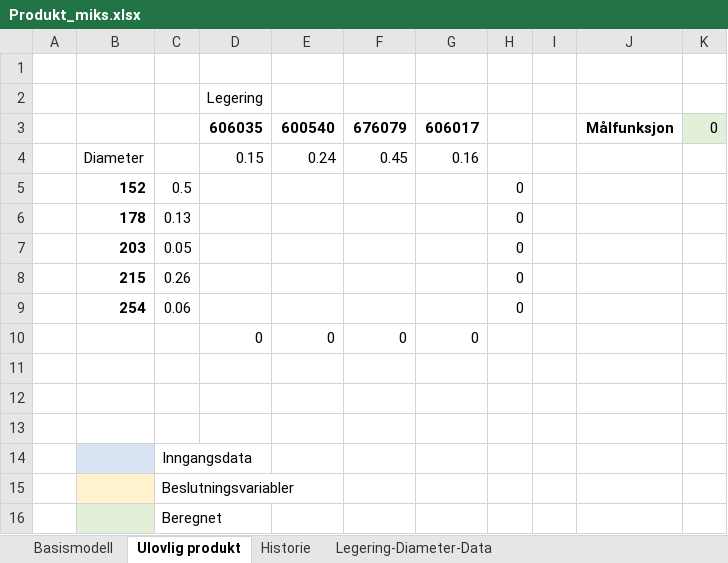
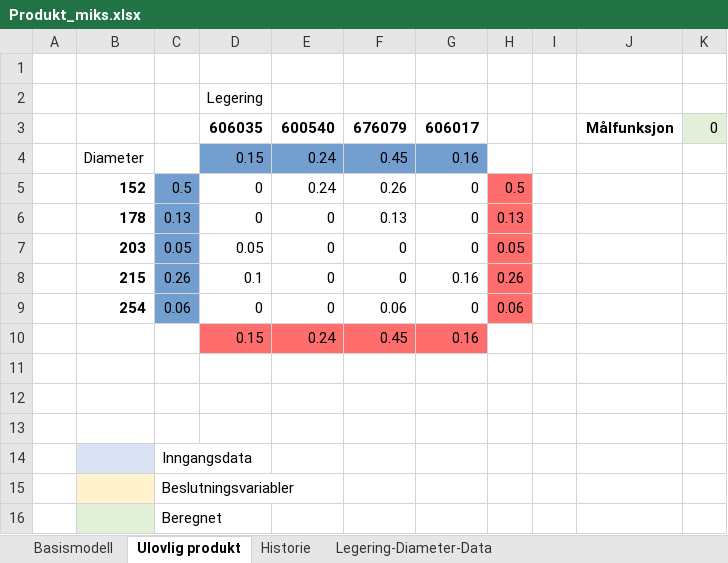
Before and after one commit to johannvk/TIOE4120-Operational-analysis-H21, an Excel workbook: exercise-6/Produkt_miks.xlsx, sheet Ulovlig produkt, drawn as a sheet; values as stored, in another font and other column widths than the file's, no borders; removed rows and columns are numbered as before the commit, all else as after; the diff names each change by its address in the sheet, - before the commit and + after, or states it on an @@ line.

```diff
--- a/exercise-6/Produkt_miks.xlsx (sheet Ulovlig produkt)
+++ b/exercise-6/Produkt_miks.xlsx (sheet Ulovlig produkt)
-D4:G4 fill: none
+D4:G4 fill: #729FCF
-row 5:  | 152 | 0.5 |  |  |  |  | 0
-row 6:  | 178 | 0.13 |  |  |  |  | 0
-row 7:  | 203 | 0.05 |  |  |  |  | 0
-row 8:  | 215 | 0.26 |  |  |  |  | 0
-row 9:  | 254 | 0.06 |  |  |  |  | 0
-row 10:  |  |  | 0 | 0 | 0 | 0
+row 5:  | 152 | 0.5 | 0 | 0.24 | 0.26 | 0 | 0.5
+row 6:  | 178 | 0.13 | 0 | 0 | 0.13 | 0 | 0.13
+row 7:  | 203 | 0.05 | 0.05 | 0 | 0 | 0 | 0.05
+row 8:  | 215 | 0.26 | 0.1 | 0 | 0 | 0.16 | 0.26
+row 9:  | 254 | 0.06 | 0 | 0 | 0.06 | 0 | 0.06
+row 10:  |  |  | 0.15 | 0.24 | 0.45 | 0.16
```
Also changed, not shown: 2 other files.
